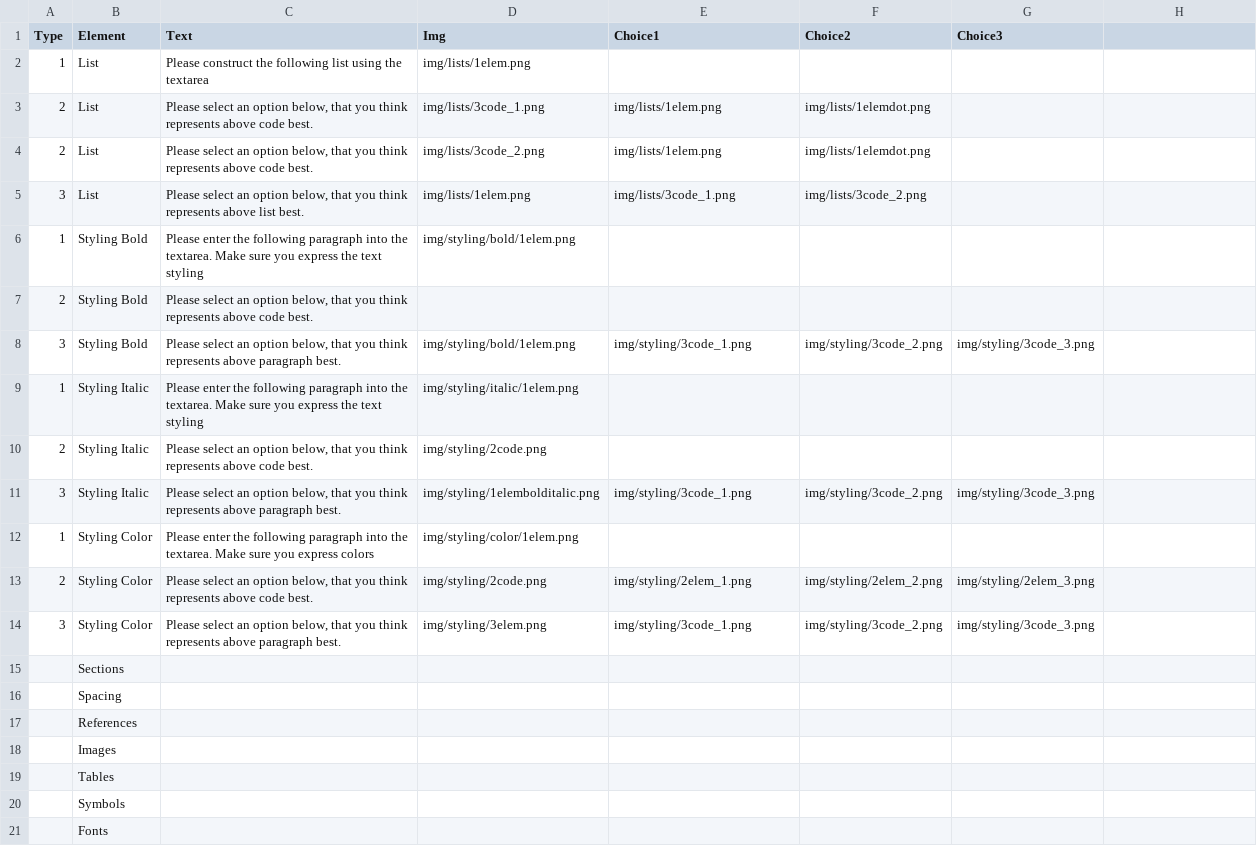
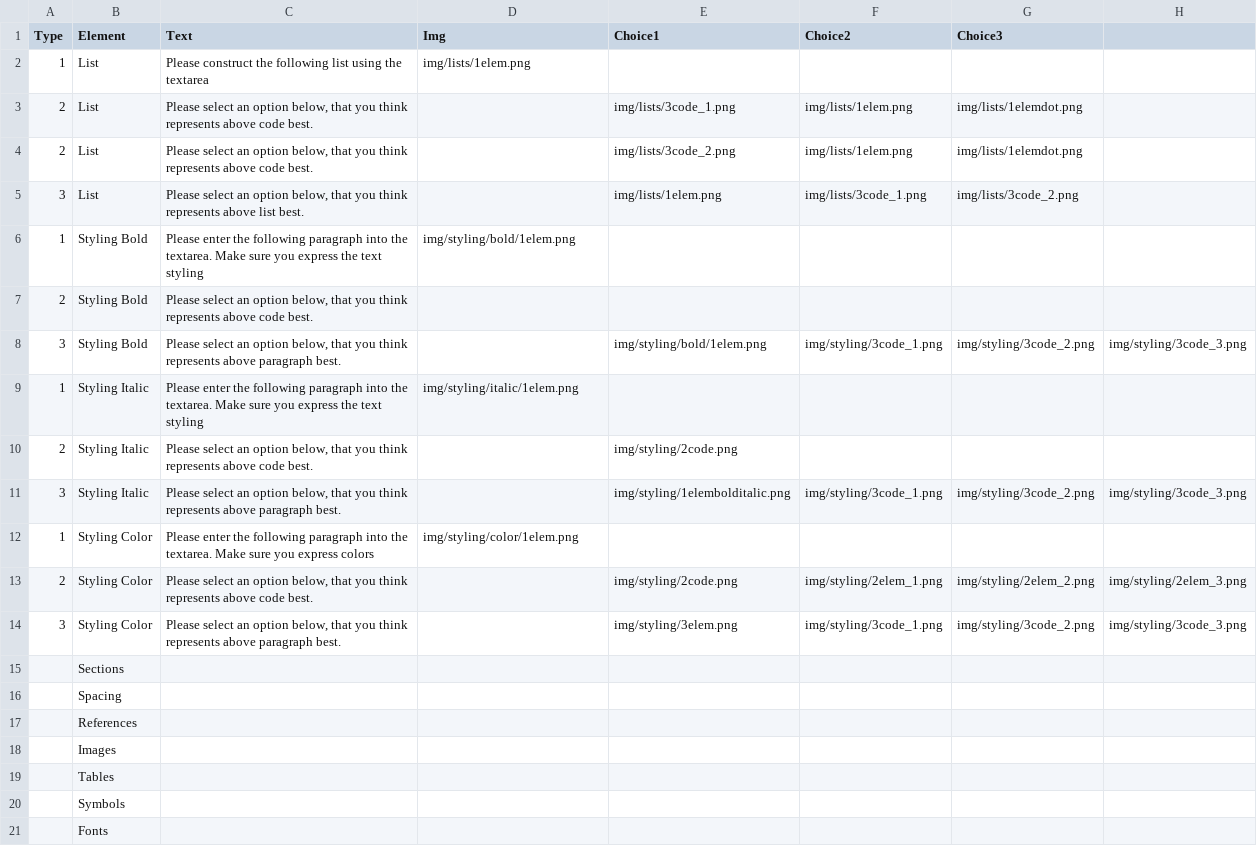
Before and after one commit to mikkeloscar/plastix-crowdsource, a CSV file: exercises/exercises.csv, drawn as a sheet; only a part is shown.

Commit message:
Fix tabs

```diff
--- a/exercises/exercises.csv
+++ b/exercises/exercises.csv
@@ -2,14 +2,14 @@ Type	Element	Text	Img	Choice1	Choice2	Choice3
 1	List	Please construct the following list using the textarea	img/lists/1elem.png			
-2	List	Please select an option below, that you think represents above code best.	img/lists/3code_1.png	img/lists/1elem.png	img/lists/1elemdot.png	
-2	List	Please select an option below, that you think represents above code best.	img/lists/3code_2.png	img/lists/1elem.png	img/lists/1elemdot.png	
-3	List	Please select an option below, that you think represents above list best.	img/lists/1elem.png	img/lists/3code_1.png	img/lists/3code_2.png	
+2	List	Please select an option below, that you think represents above code best.		img/lists/3code_1.png	img/lists/1elem.png	img/lists/1elemdot.png	
+2	List	Please select an option below, that you think represents above code best.		img/lists/3code_2.png	img/lists/1elem.png	img/lists/1elemdot.png	
+3	List	Please select an option below, that you think represents above list best.		img/lists/1elem.png	img/lists/3code_1.png	img/lists/3code_2.png	
 1	Styling Bold	Please enter the following paragraph into the textarea. Make sure you express the text styling	img/styling/bold/1elem.png			
 2	Styling Bold	Please select an option below, that you think represents above code best.				
-3	Styling Bold	Please select an option below, that you think represents above paragraph best.	img/styling/bold/1elem.png	img/styling/3code_1.png	img/styling/3code_2.png	img/styling/3code_3.png
+3	Styling Bold	Please select an option below, that you think represents above paragraph best.		img/styling/bold/1elem.png	img/styling/3code_1.png	img/styling/3code_2.png	img/styling/3code_3.png
 1	Styling Italic	Please enter the following paragraph into the textarea. Make sure you express the text styling	img/styling/italic/1elem.png			
-2	Styling Italic	Please select an option below, that you think represents above code best.	img/styling/2code.png			
-3	Styling Italic	Please select an option below, that you think represents above paragraph best.	img/styling/1elembolditalic.png	img/styling/3code_1.png	img/styling/3code_2.png	img/styling/3code_3.png
+2	Styling Italic	Please select an option below, that you think represents above code best.		img/styling/2code.png			
+3	Styling Italic	Please select an option below, that you think represents above paragraph best.		img/styling/1elembolditalic.png	img/styling/3code_1.png	img/styling/3code_2.png	img/styling/3code_3.png
 1	Styling Color	Please enter the following paragraph into the textarea. Make sure you express colors	img/styling/color/1elem.png			
-2	Styling Color	Please select an option below, that you think represents above code best.	img/styling/2code.png	img/styling/2elem_1.png	img/styling/2elem_2.png	img/styling/2elem_3.png
-3	Styling Color	Please select an option below, that you think represents above paragraph best.	img/styling/3elem.png	img/styling/3code_1.png	img/styling/3code_2.png	img/styling/3code_3.png
+2	Styling Color	Please select an option below, that you think represents above code best.		img/styling/2code.png	img/styling/2elem_1.png	img/styling/2elem_2.png	img/styling/2elem_3.png
+3	Styling Color	Please select an option below, that you think represents above paragraph best.		img/styling/3elem.png	img/styling/3code_1.png	img/styling/3code_2.png	img/styling/3code_3.png
 	Sections					
```
